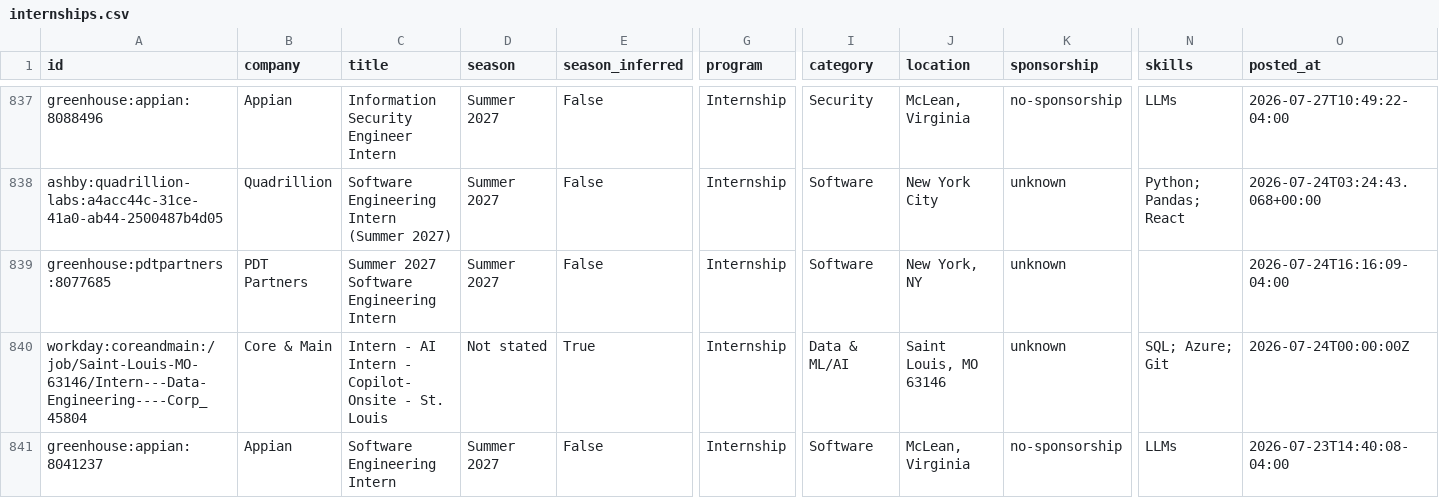
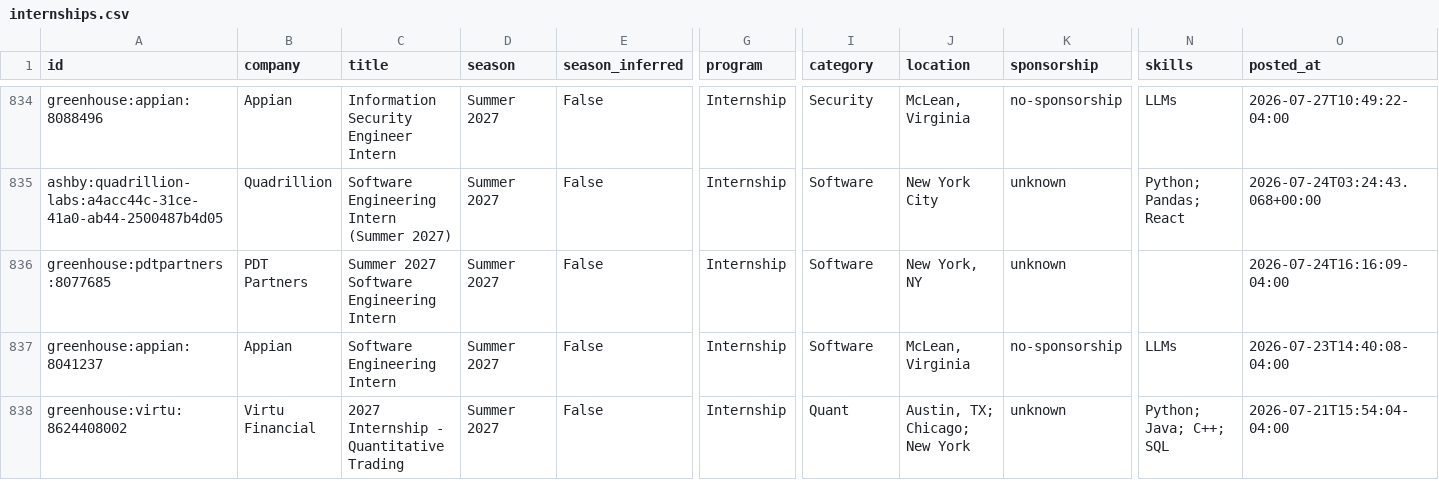
Before and after one commit to superasymmetry/internship-alerts, a CSV file: data/internships.csv, drawn as a sheet; only a part is shown, gaps mark what is left out; the shorter side is filled out with more unchanged rows; rows hold the shown columns only; the diff covers the shown part only; the diff names each change by its address in the sheet, - before the commit and + after, or states it on an @@ line.

```diff
--- a/data/internships.csv
+++ b/data/internships.csv
-row 840: workday:coreandmain:/job/Saint-Louis-MO-63146/Intern---Data-Engineering----Corp_45804 | Core & Main | Intern - AI Intern - Copilot- Onsite - St. Louis | Not stated | True | Internship | Data & ML/AI | Saint Louis, MO 63146 | unknown | SQL; Azure; Git | 2026-07-24T00:00:00Z
```
Also changed, not shown: 5 removed rows elsewhere in this file, docs/internships.csv, 12 other files.
